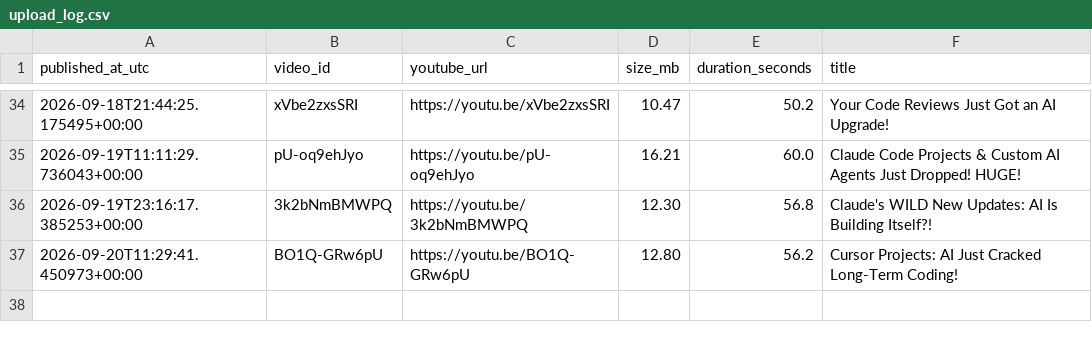
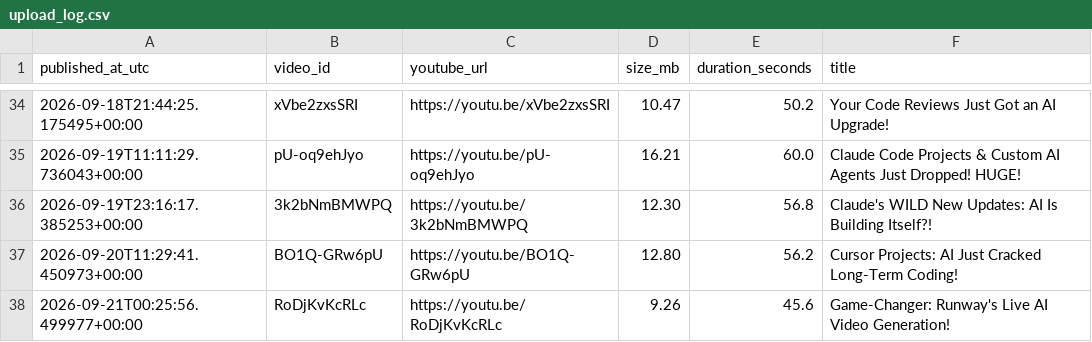
Before and after one commit to BharatMahajan/AI_YT_Shorts, a CSV file: state/upload_log.csv, drawn as a sheet; only a part is shown, gaps mark what is left out.

Commit message:
chore: update history + upload log [skip ci]

```diff
--- a/state/upload_log.csv
+++ b/state/upload_log.csv
@@ -37 +37,2 @@ published_at_utc,video_id,youtube_url,size_mb,duration_seconds,title
 2026-09-20T11:29:41.450973+00:00,BO1Q-GRw6pU,https://youtu.be/BO1Q-GRw6pU,12.80,56.2,"Cursor Projects: AI Just Cracked Long-Term Coding!"
+2026-09-21T00:25:56.499977+00:00,RoDjKvKcRLc,https://youtu.be/RoDjKvKcRLc,9.26,45.6,"Game-Changer: Runway's Live AI Video Generation!"
```
Also changed, not shown: 1 other file.
